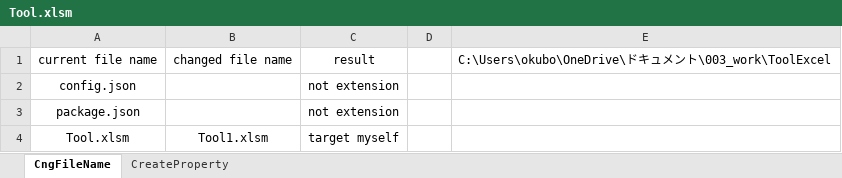
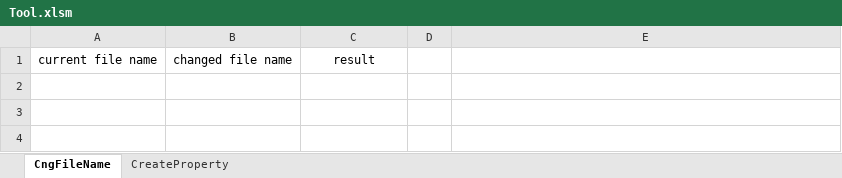
Before and after one commit to ShunMare/excel-vba, an Excel workbook: Tool.xlsm, sheet CngFileName, drawn as a sheet; values as stored, in another font and other column widths than the file's, no borders; charts and pictures not drawn; the diff names each change by its address in the sheet, - before the commit and + after, or states it on an @@ line.

```diff
--- a/Tool.xlsm (sheet CngFileName)
+++ b/Tool.xlsm (sheet CngFileName)
-E1: C:\Users\okubo\OneDrive\ドキュメント\003_work\ToolExcel
+E1: (empty)
-row 2: config.json |  | not extension
-row 3: package.json |  | not extension
-row 4: Tool.xlsm | Tool1.xlsm | target myself
```
Also changed, not shown: sheet CreateProperty, charts or pictures, 4 other files.
